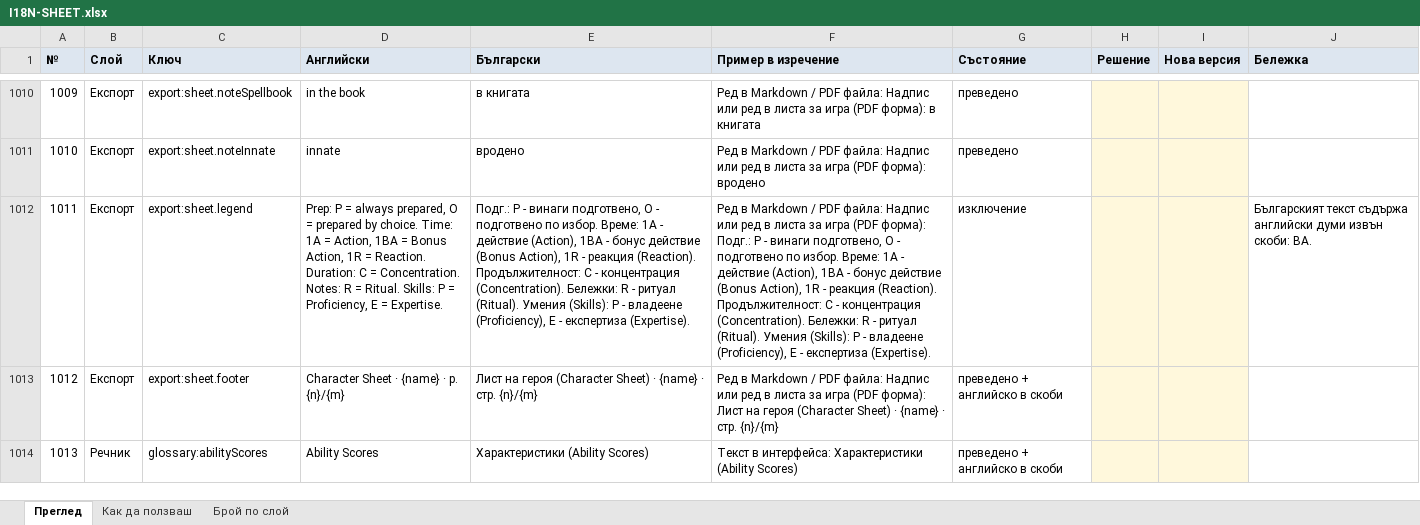
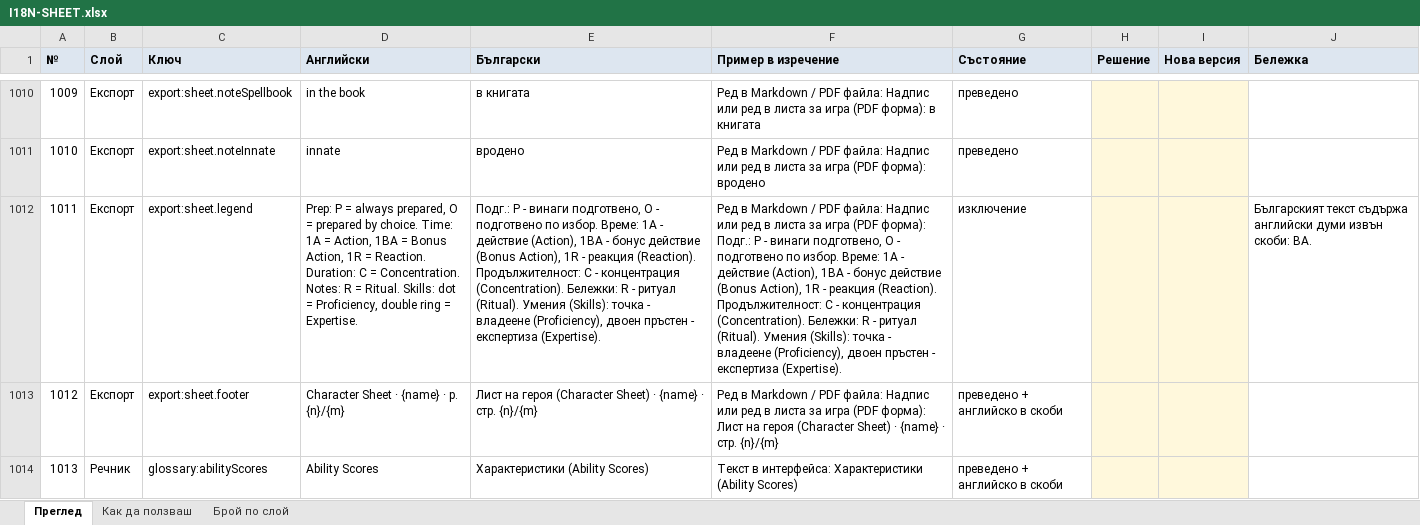
Before and after one commit to YoanPetroshan/dnd-character-creator, an Excel workbook: docs/I18N-SHEET.xlsx, sheet Преглед, drawn as a sheet; only a part is shown, gaps mark what is left out; values as stored, in another font and other column widths than the file's, no borders; the diff names each change by its address in the sheet, - before the commit and + after, or states it on an @@ line.

```diff
--- a/docs/I18N-SHEET.xlsx (sheet Преглед)
+++ b/docs/I18N-SHEET.xlsx (sheet Преглед)
-D1012 (Английски): …Ritual. Skills: P = Proficiency, E = Expertise.
+D1012 (Английски): …Ritual. Skills: dot = Proficiency, double ring = Expertise.
-E1012 (Български): …Умения (Skills): P - владеене (Proficiency), E - експертиза…
+E1012 (Български): …Умения (Skills): точка - владеене (Proficiency), двоен пръстен - експертиза…
-F1012 (Пример в изречение): …Умения (Skills): P - владеене (Proficiency), E - експертиза…
+F1012 (Пример в изречение): …Умения (Skills): точка - владеене (Proficiency), двоен пръстен - експертиза…
```
Also changed, not shown: 11 other files.
